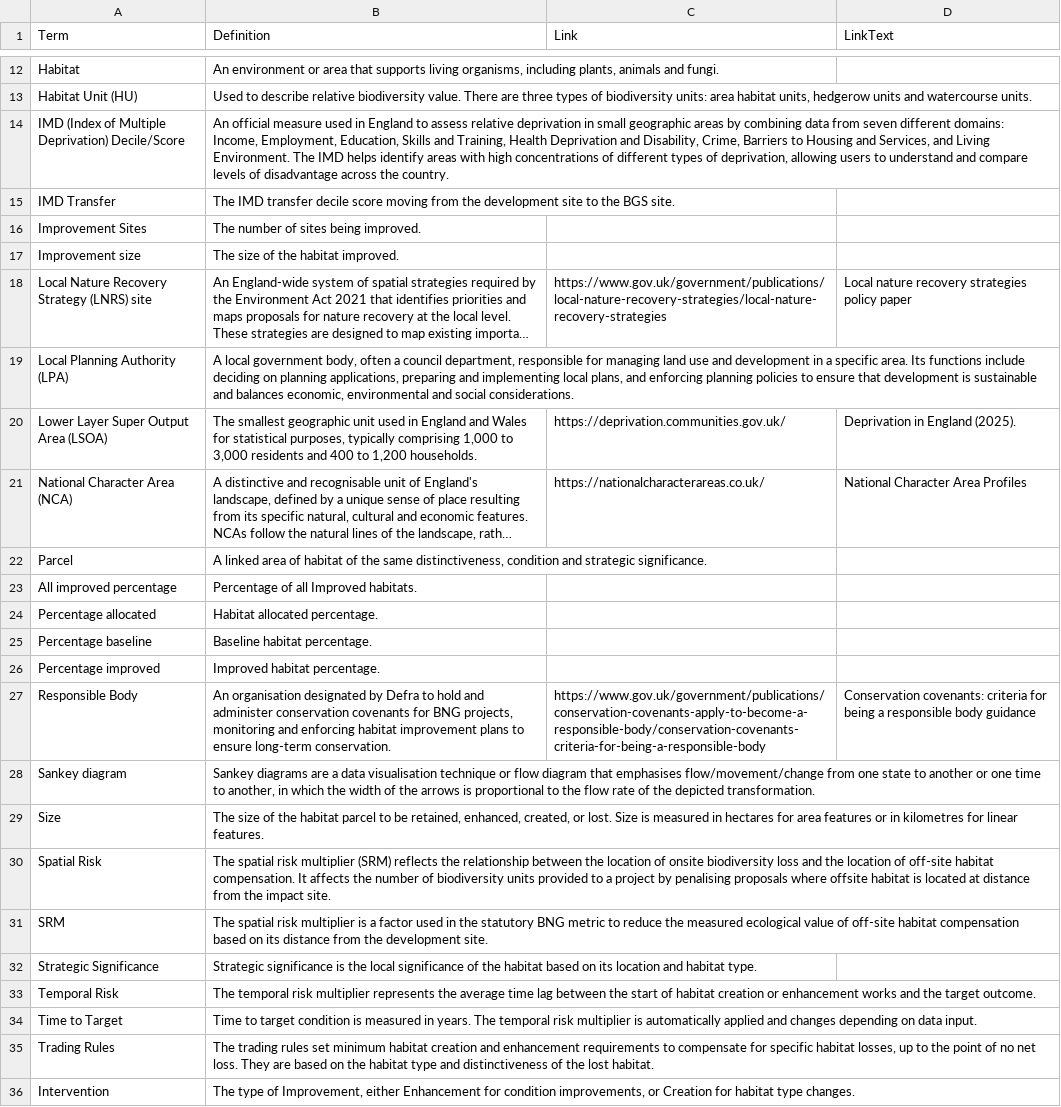
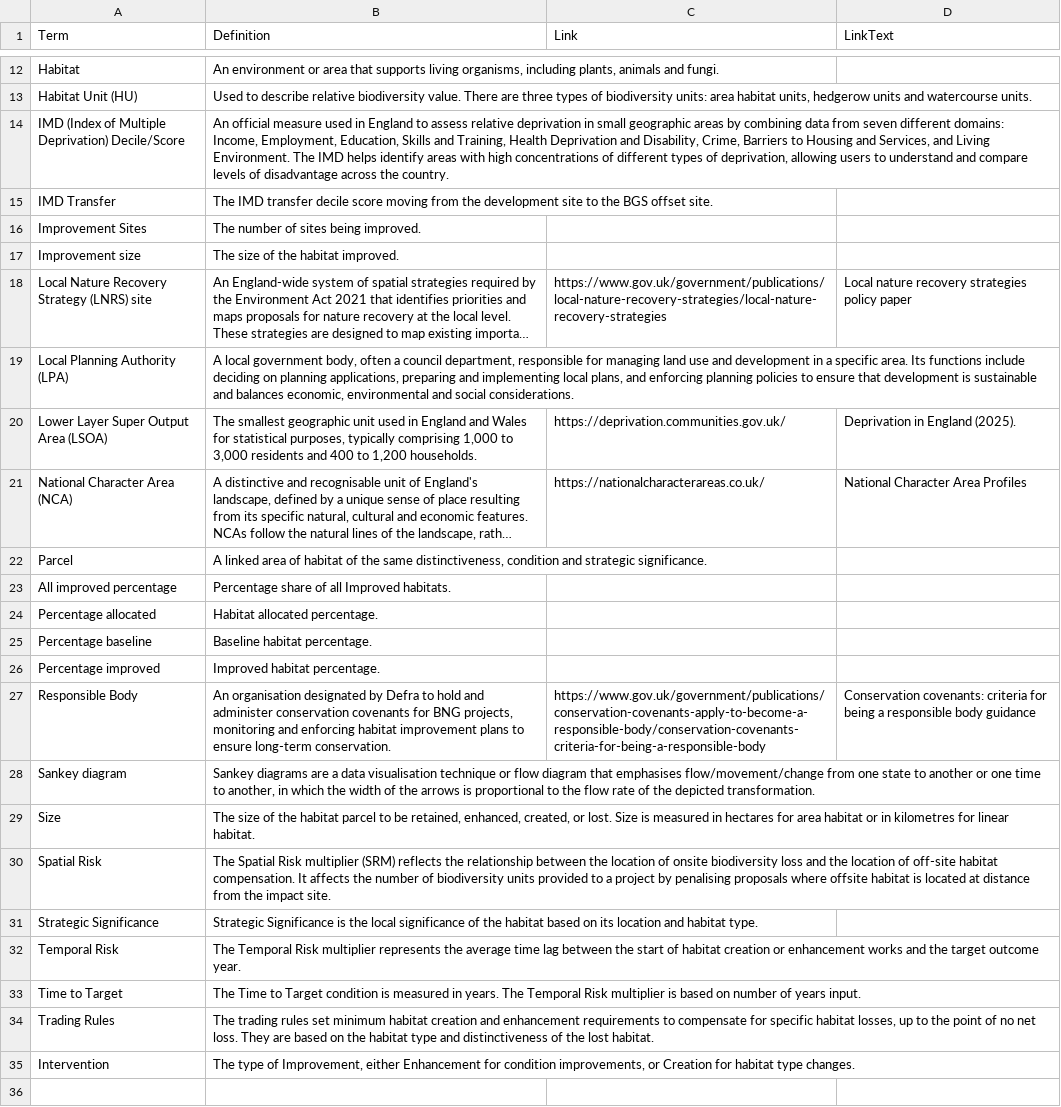
Before and after one commit to Eyesiah/biodiversity-sites-frontend, a CSV file: data/BGS-Glossary.csv, drawn as a sheet; only a part is shown, gaps mark what is left out; long unchanged cells end in …; removed rows and columns are numbered as before the commit, all else as after; the diff names each change by its address in the sheet, - before the commit and + after, or states it on an @@ line.

Commit message:
Refining Glossary terms

```diff
--- a/data/BGS-Glossary.csv
+++ b/data/BGS-Glossary.csv
-B15 (Definition): …the BGS site.
+B15 (Definition): …the BGS offset site.
-B23 (Definition): Percentage of all Improved habitats.
+B23 (Definition): Percentage share of all Improved habitats.
-B29 (Definition): …for area features or in kilometres for linear features.
+B29 (Definition): …for area habitat or in kilometres for linear habitat.
-B30 (Definition): The spatial risk multiplier (SRM)…
+B30 (Definition): The Spatial Risk multiplier (SRM)…
-row 31: SRM | The spatial risk multiplier is a factor used in the statutory BNG metric to reduce the measured ecological value of off-site habitat compensation based on its distance from the development site.
-B31 (Definition): Strategic significance is the…
+B31 (Definition): Strategic Significance is the…
-B32 (Definition): The temporal risk multiplier represents the average time lag between the start of habitat creation or enhancement works and the target outcome.
+B32 (Definition): The Temporal Risk multiplier represents the average time lag between the start of habitat creation or enhancement works and the target outcome year.
-B33 (Definition): Time to target condition is measured in years. The temporal risk multiplier is automatically applied and changes depending on data input.
+B33 (Definition): The Time to Target condition is measured in years. The Temporal Risk multiplier is based on number of years input.
```
